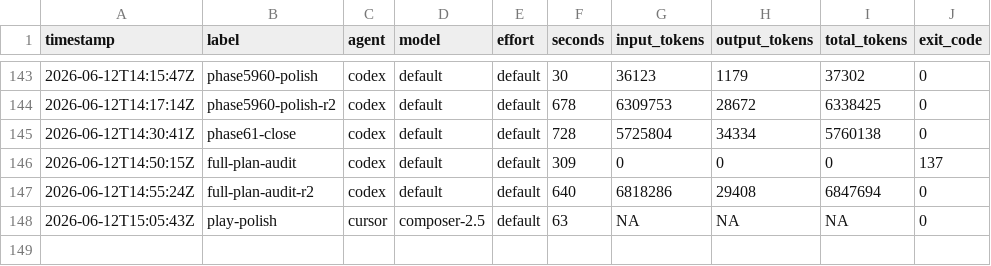
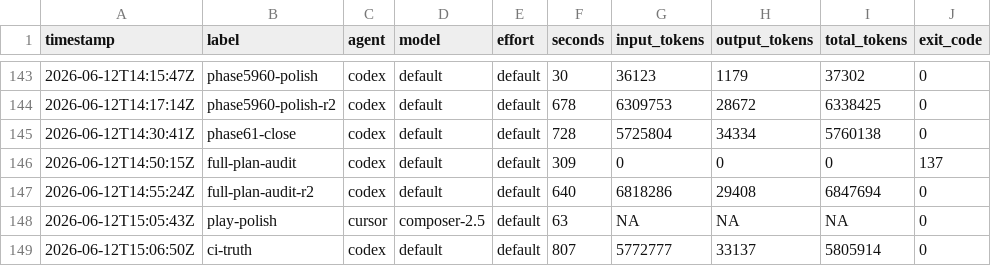
Before and after one commit to KeigoShimadaCC/generative-gaming, a TSV file: scripts/ledger.tsv, drawn as a sheet; only a part is shown, gaps mark what is left out.

```diff
--- a/scripts/ledger.tsv
+++ b/scripts/ledger.tsv
@@ -148 +148,2 @@ timestamp	label	agent	model	effort	seconds	input_tokens	output_tokens	total_toke
 2026-06-12T15:05:43Z	play-polish	cursor	composer-2.5	default	63	NA	NA	NA	0
+2026-06-12T15:06:50Z	ci-truth	codex	default	default	807	5772777	33137	5805914	0
```
Also changed, not shown: 25 other files.
